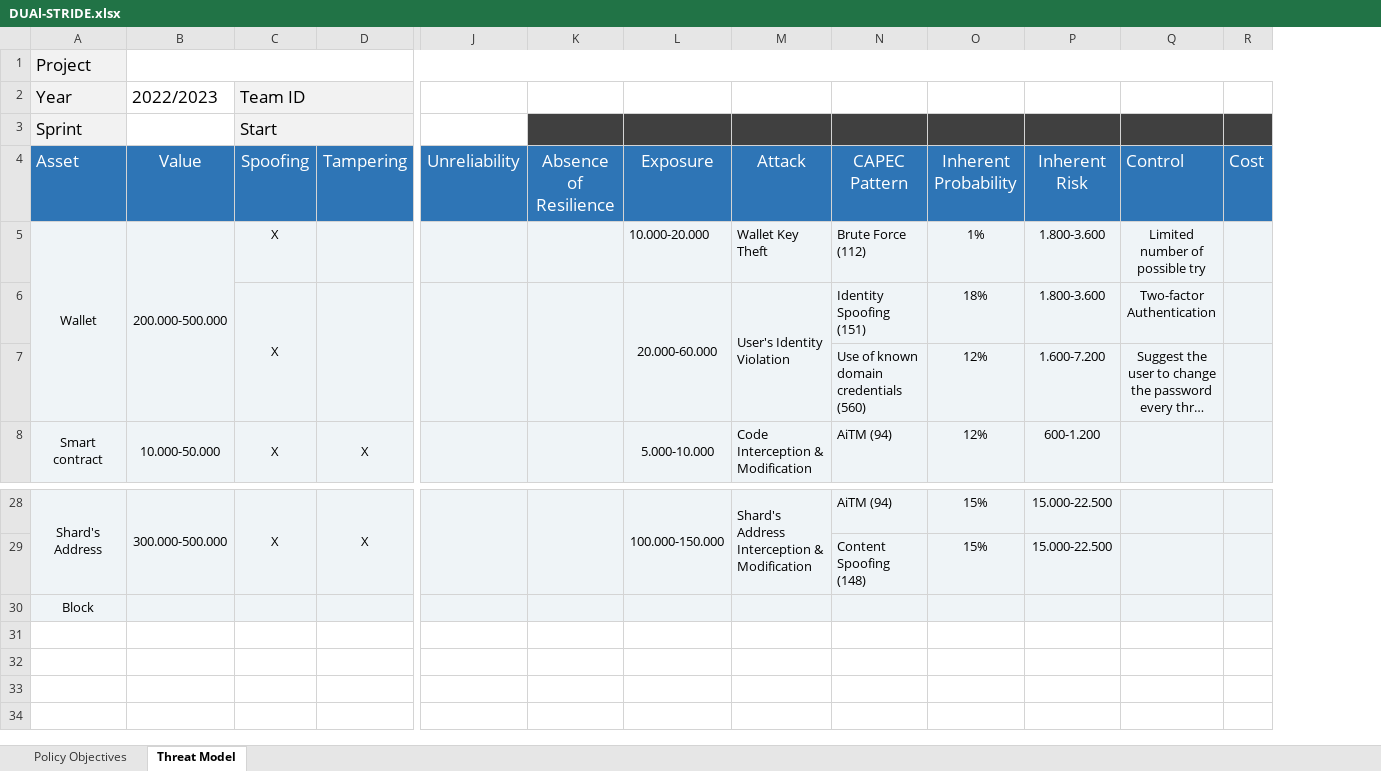
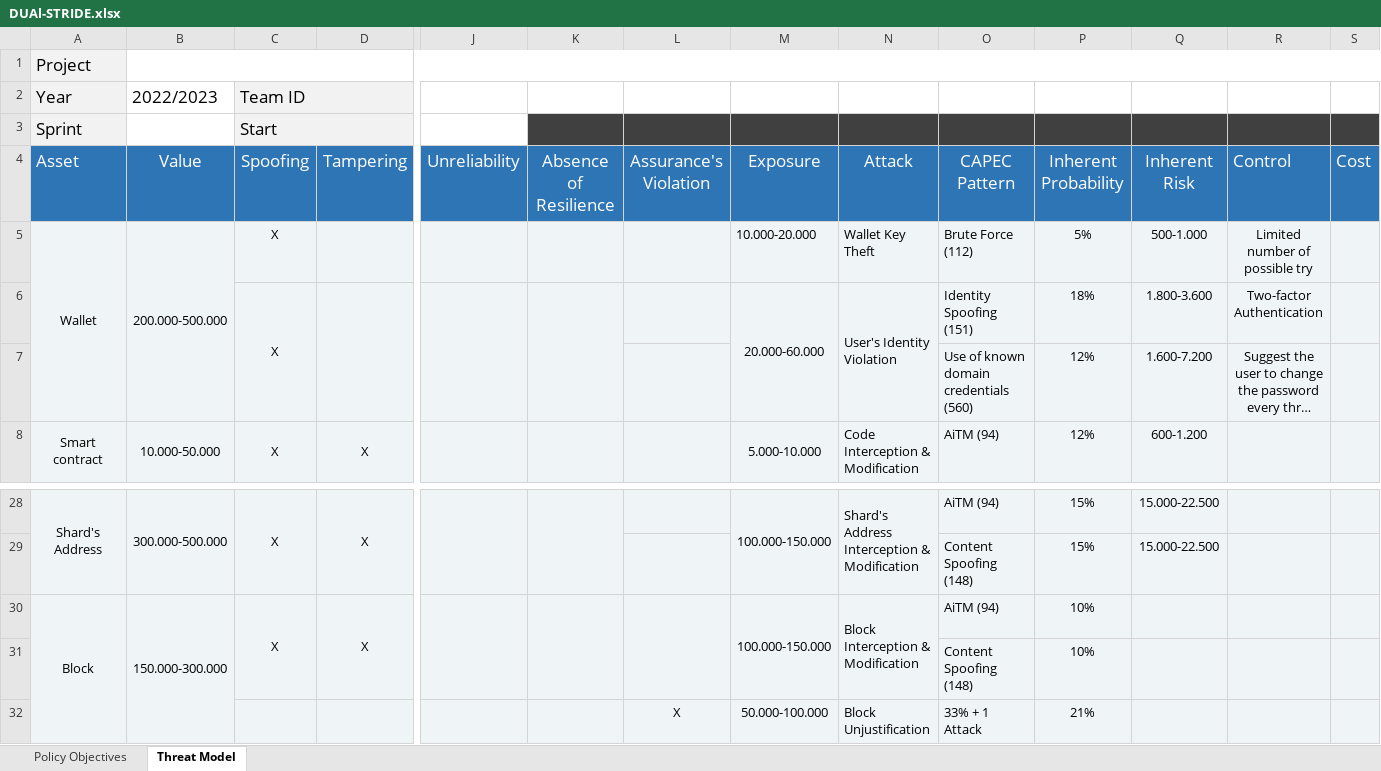
Before and after one commit to AriannaRonci/Librachain, an Excel workbook: DUAl-STRIDE.xlsx, sheet Threat Model, drawn as a sheet; only a part is shown, gaps mark what is left out; long unchanged cells end in …; values as stored, in another font and other column widths than the file's, no borders; removed rows and columns are numbered as before the commit, all else as after; rows hold the shown columns only; the diff names each change by its address in the sheet, - before the commit and + after, or states it on an @@ line.

Commit message:
Add files via upload

```diff
--- a/DUAl-STRIDE.xlsx (sheet Threat Model)
+++ b/DUAl-STRIDE.xlsx (sheet Threat Model)
+column L, row 4: Assurance's Violation
-P5: 1%
+P5: 5%
-Q5: 1.800-3.600
+Q5: 500-1.000
-row 30: Block
+row 30: Block | 150.000-300.000 | X | X |  |  |  | 100.000-150.000 | Block Interception & Modification | AiTM (94) | 10%
+row 31:  |  |  |  |  |  |  |  |  | Content Spoofing (148) | 10%
+row 32:  |  |  |  |  |  | X | 50.000-100.000 | Block Unjustification | 33% + 1 Attack | 21%
```
